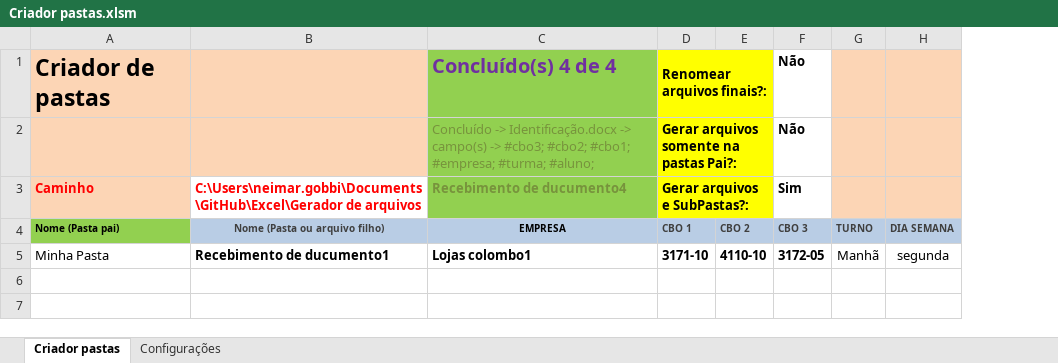
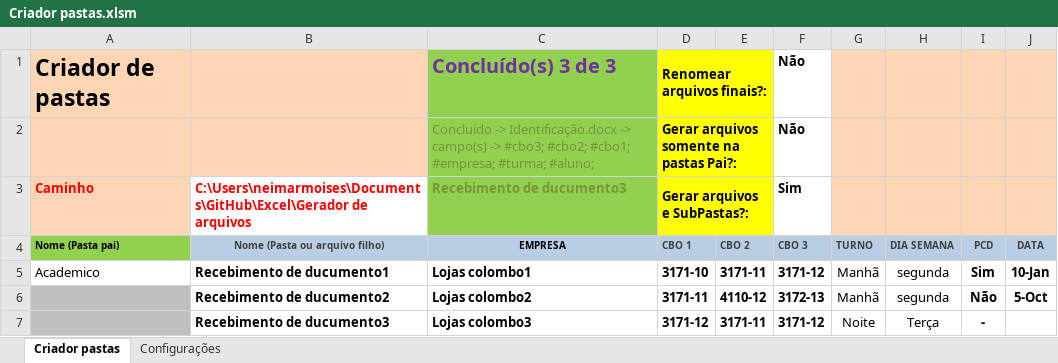
Before and after one commit to Neimarmg/Excel, an Excel workbook: Gerador de arquivos/Criador pastas.xlsm, sheet Criador pastas, drawn as a sheet; values as stored, in another font and other column widths than the file's, no borders; charts and pictures not drawn; the diff names each change by its address in the sheet, - before the commit and + after, or states it on an @@ line.

Commit message:
Gerador de arquivos

```diff
--- a/Gerador de arquivos/Criador pastas.xlsm (sheet Criador pastas)
+++ b/Gerador de arquivos/Criador pastas.xlsm (sheet Criador pastas)
+column I (PCD), row 5: Sim
+column J (DATA), row 5: 10-Jan
-C1 (EMPRESA): Concluído(s) 4 de 4
+C1 (EMPRESA): Concluído(s) 3 de 3
-B3 (Nome (Pasta ou arquivo filho)): C:\Users\neimar.gobbi\Documents\GitHub\Excel\Gerador de arquivos
+B3 (Nome (Pasta ou arquivo filho)): C:\Users\neimarmoises\Documents\GitHub\Excel\Gerador de arquivos
-C3 (EMPRESA): Recebimento de ducumento4
+C3 (EMPRESA): Recebimento de ducumento3
-A5 (Nome (Pasta pai)): Minha Pasta
+A5 (Nome (Pasta pai)): Academico
-E5 (CBO 2): 4110-10
+E5 (CBO 2): 3171-11
-F5 (CBO 3): 3172-05
+F5 (CBO 3): 3171-12
+row 6:  | Recebimento de ducumento2 | Lojas colombo2 | 3171-11 | 4110-12 | 3172-13 | Manhã | segunda | Não | 5-Oct
+row 7:  | Recebimento de ducumento3 | Lojas colombo3 | 3171-12 | 3171-11 | 3171-12 | Noite | Terça | -
```
Also changed, not shown: sheet Configurações, formulas that keep their value, charts or pictures, 1 other file.
